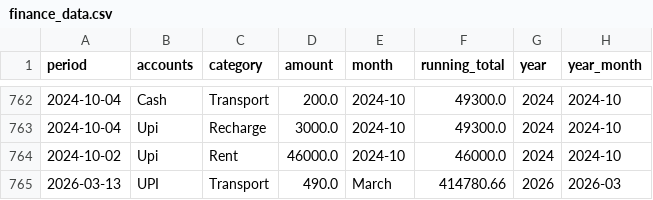
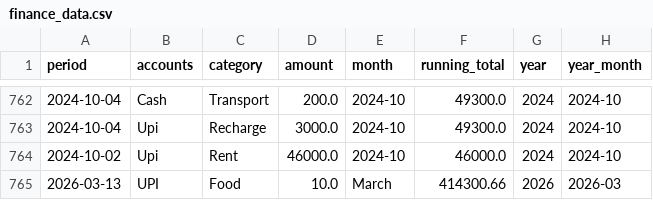
Before and after one commit to Trilokesh-Praxis-2023/Finalcial_App, a CSV file: finance_data.csv, drawn as a sheet; only a part is shown, gaps mark what is left out.

Commit message:
Added ₹10.0 in Food

```diff
--- a/finance_data.csv
+++ b/finance_data.csv
@@ -764,2 +764,2 @@ period,accounts,category,amount,month,running_total,year,year_month
 2024-10-02,Upi,Rent,46000.0,2024-10,46000.0,2024,2024-10
-2026-03-13,UPI,Transport,490.0,March,414780.66,2026,2026-03
+2026-03-13,UPI,Food,10.0,March,414300.66,2026,2026-03
```
